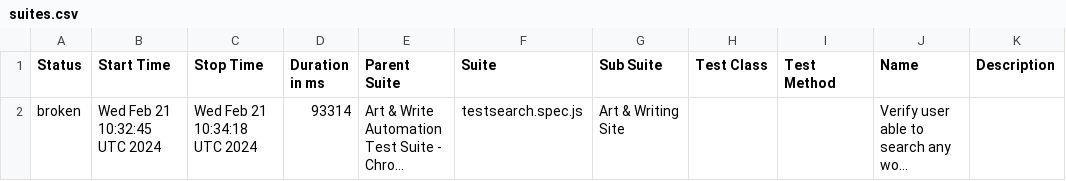
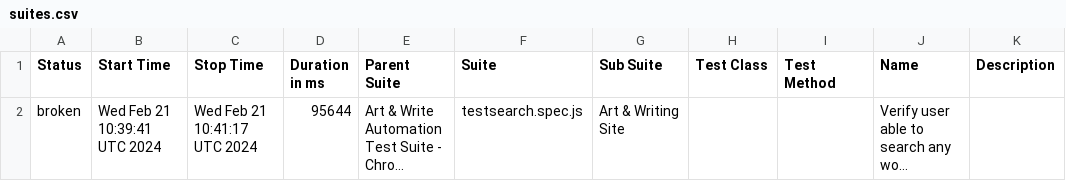
Before and after one commit to Koushik14/Playwright-Demo, a CSV file: data/suites.csv, drawn as a sheet; long unchanged cells end in …; the diff names each change by its address in the sheet, - before the commit and + after, or states it on an @@ line.

```diff
--- a/data/suites.csv
+++ b/data/suites.csv
-B2 (Start Time): Wed Feb 21 10:32:45 UTC 2024
+B2 (Start Time): Wed Feb 21 10:39:41 UTC 2024
-C2 (Stop Time): Wed Feb 21 10:34:18 UTC 2024
+C2 (Stop Time): Wed Feb 21 10:41:17 UTC 2024
-D2 (Duration in ms): 93314
+D2 (Duration in ms): 95644
```
Also changed, not shown: 22 other files.
